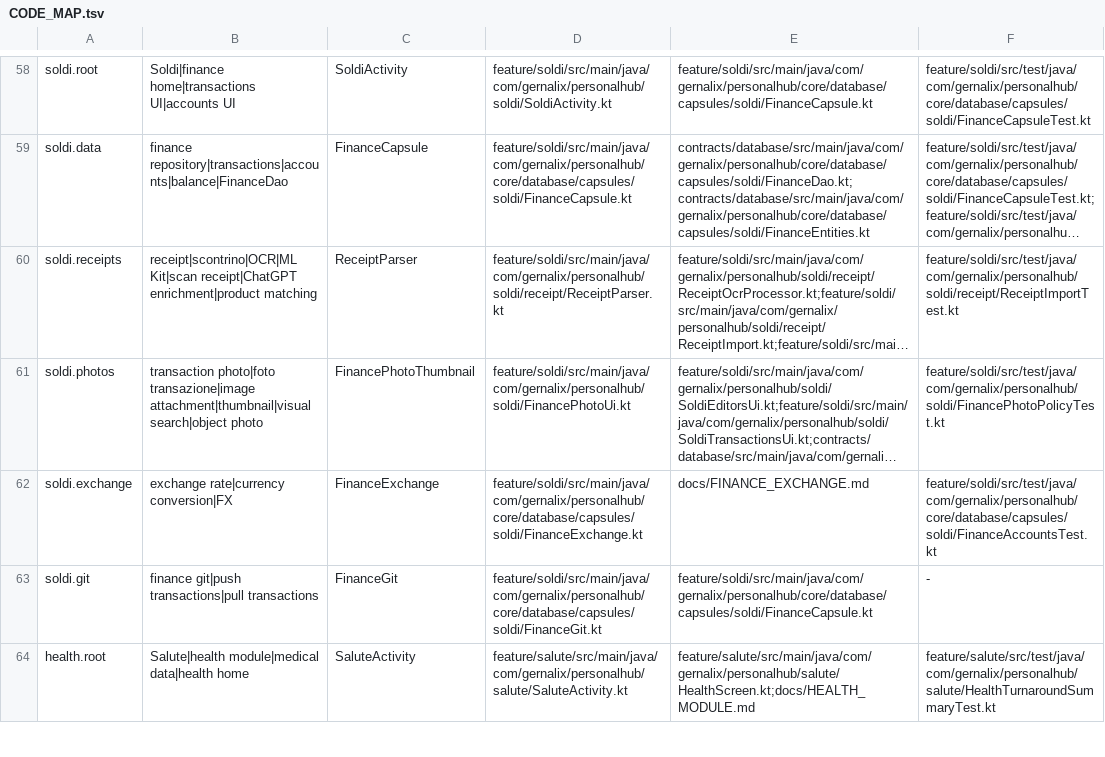
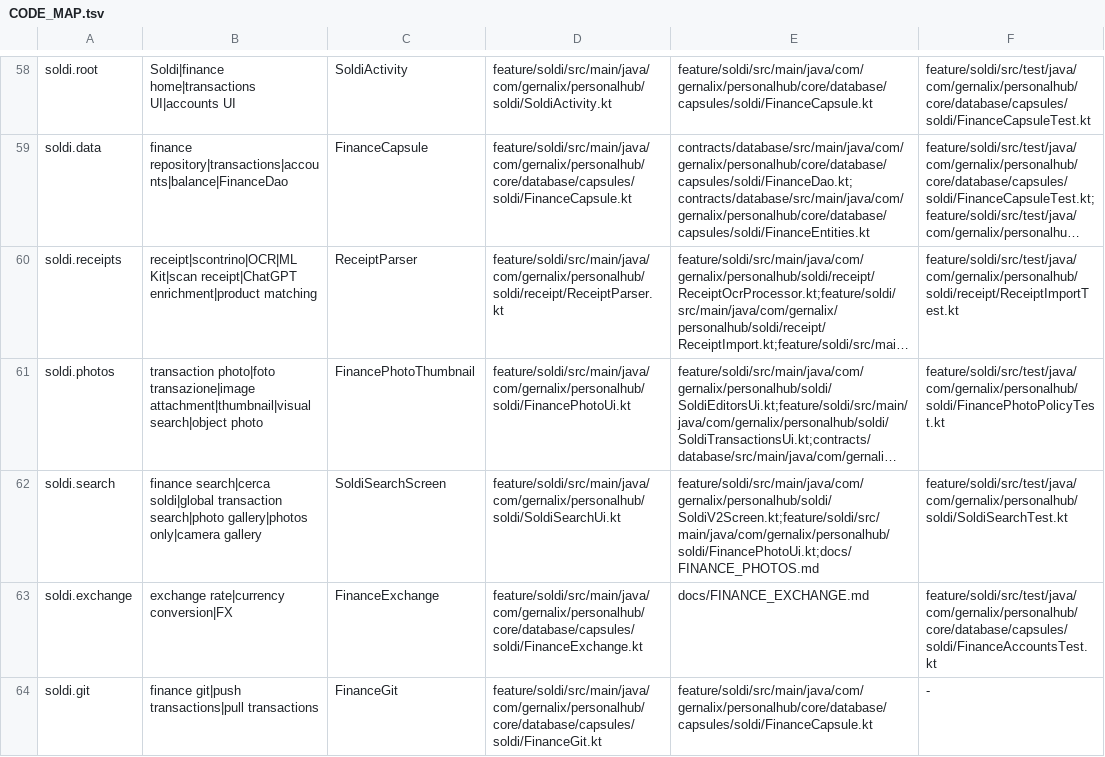
Before and after one commit to gernalix/PersonalHub, a TSV file: .codex/CODE_MAP.tsv, drawn as a sheet; only a part is shown, gaps mark what is left out; the shorter side is filled out with more unchanged rows; long unchanged cells end in …; the diff names each change by its address in the sheet, - before the commit and + after, or states it on an @@ line.

Commit message:
Soldi: add global search and photos-only gallery

```diff
--- a/.codex/CODE_MAP.tsv
+++ b/.codex/CODE_MAP.tsv
+row 62: soldi.search | finance search|cerca soldi|global transaction search|photo gallery|photos only|camera gallery | SoldiSearchScreen | feature/soldi/src/main/java/com/gernalix/personalhub/soldi/SoldiSearchUi.kt | feature/soldi/src/main/java/com/gernalix/personalhub/soldi/SoldiV2Screen.kt;feature/soldi/src/main/java/com/gernalix/personalhub/soldi/FinancePhotoUi.kt;docs/FINANCE_PHOTOS.md | feature/soldi/src/test/java/com/gernalix/personalhub/soldi/SoldiSearchTest.kt
```
Also changed, not shown: 6 other files.
